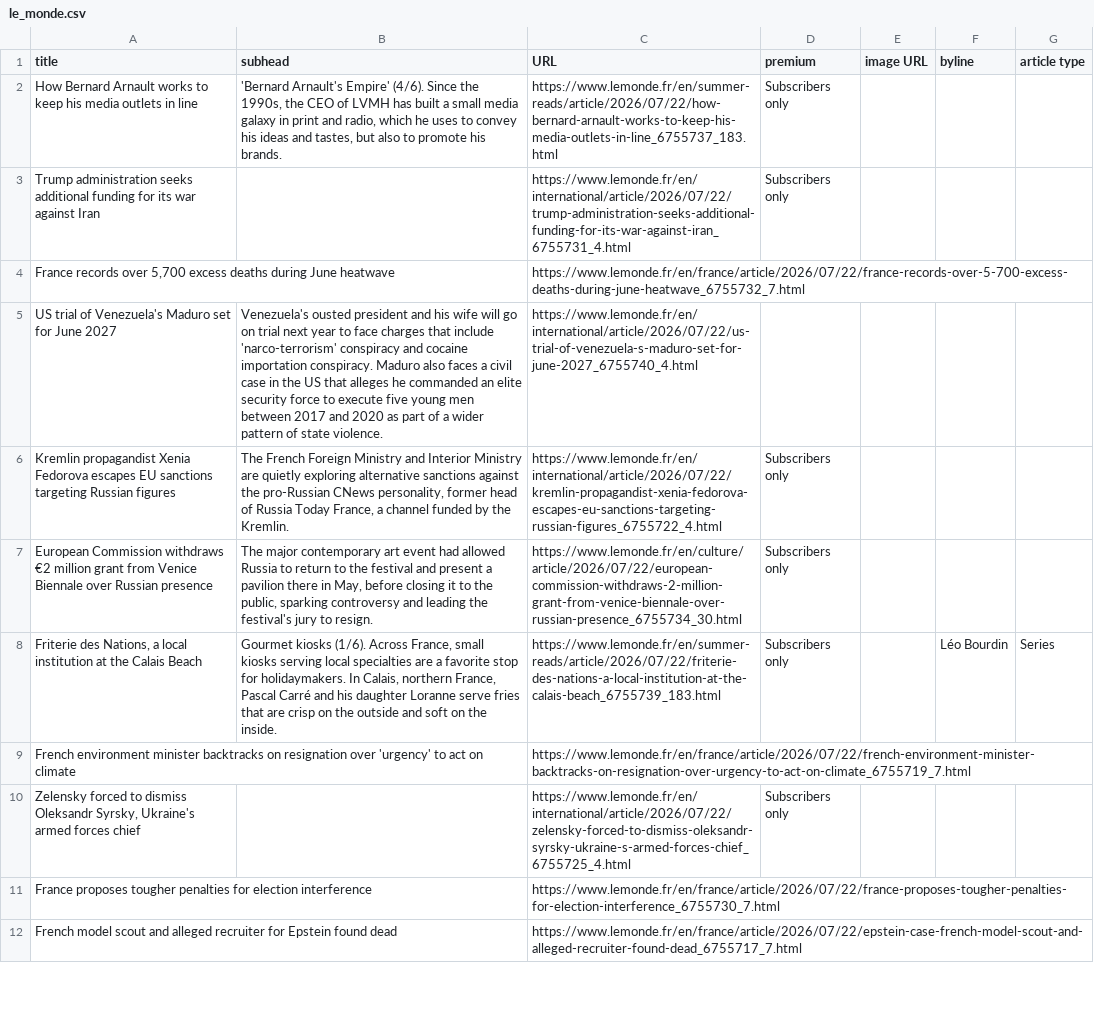
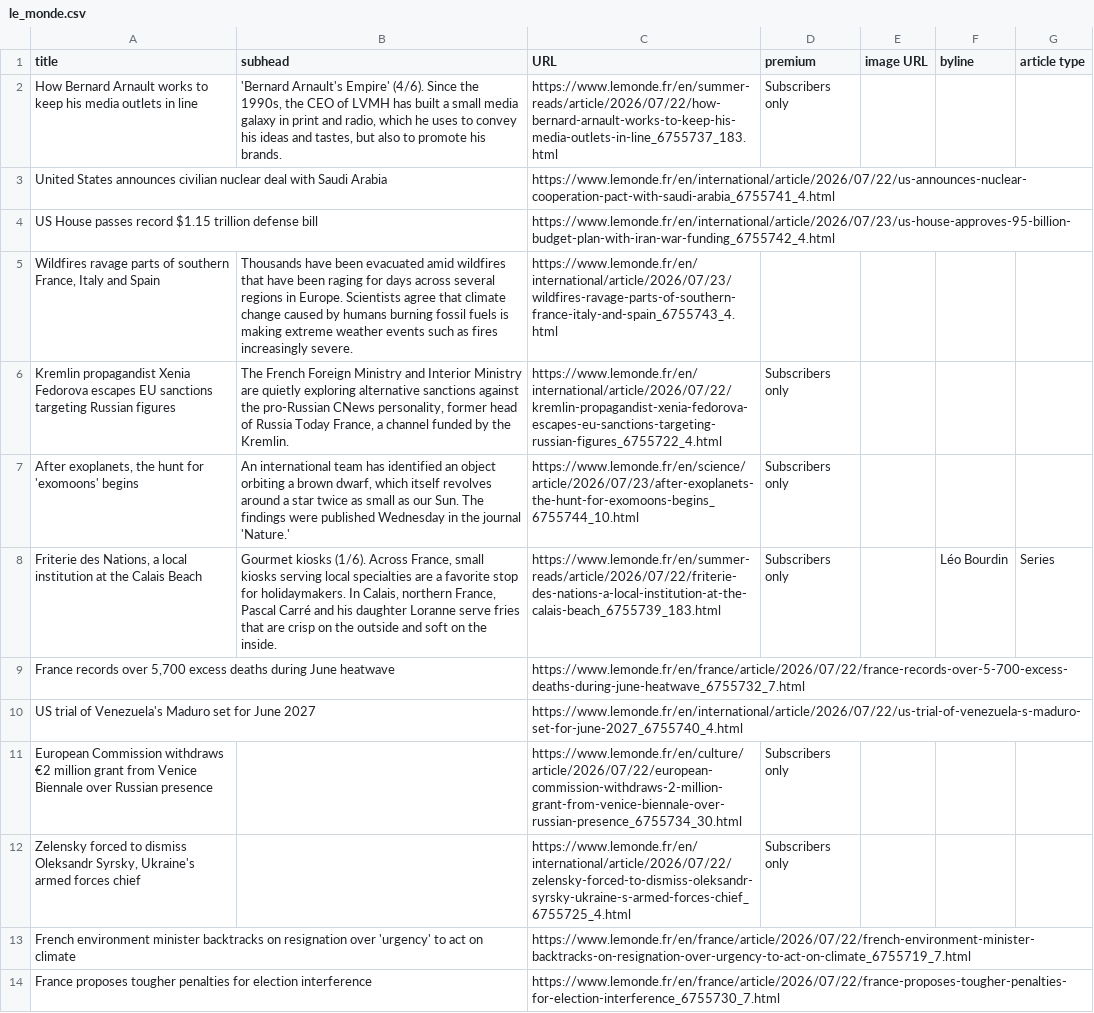
Before and after one commit to phillctw/Homework-7, a CSV file: le_monde.csv, drawn as a sheet; only a part is shown; the shorter side is filled out with more unchanged rows; removed rows and columns are numbered as before the commit, all else as after; the diff covers the shown part only; the diff names each change by its address in the sheet, - before the commit and + after, or states it on an @@ line.

```diff
--- a/le_monde.csv
+++ b/le_monde.csv
+row 3: United States announces civilian nuclear deal with Saudi Arabia |  | https://www.lemonde.fr/en/international/article/2026/07/22/us-announces-nuclear-cooperation-pact-with-saudi-arabia_6755741_4.html
+row 4: US House passes record $1.15 trillion defense bill |  | https://www.lemonde.fr/en/international/article/2026/07/23/us-house-approves-95-billion-budget-plan-with-iran-war-funding_6755742_4.html
+row 5: Wildfires ravage parts of southern France, Italy and Spain | Thousands have been evacuated amid wildfires that have been raging for days across several regions in Europe. Scientists agree that climate change caused by humans burning fossil fuels is making extreme weather events such as fires increasingly severe. | https://www.lemonde.fr/en/international/article/2026/07/23/wildfires-ravage-parts-of-southern-france-italy-and-spain_6755743_4.html
-A6 (title): Trump administration seeks additional funding for its war against Iran
+A6 (title): Kremlin propagandist Xenia Fedorova escapes EU sanctions targeting Russian figures
-B6 (subhead): (empty)
+B6 (subhead): The French Foreign Ministry and Interior Ministry are quietly exploring alternative sanctions against the pro-Russian CNews personality, former head of Russia Today France, a channel funded by the Kremlin.
-C6 (URL): https://www.lemonde.fr/en/international/article/2026/07/22/trump-administration-seeks-additional-funding-for-its-war-against-iran_6755731_4.html
+C6 (URL): https://www.lemonde.fr/en/international/article/2026/07/22/kremlin-propagandist-xenia-fedorova-escapes-eu-sanctions-targeting-russian-figures_6755722_4.html
+row 7: After exoplanets, the hunt for 'exomoons' begins | An international team has identified an object orbiting a brown dwarf, which itself revolves around a star twice as small as our Sun. The findings were published Wednesday in the journal 'Nature.' | https://www.lemonde.fr/en/science/article/2026/07/23/after-exoplanets-the-hunt-for-exomoons-begins_6755744_10.html | Subscribers only
-B10 (subhead): Venezuela's ousted president and his wife will go on trial next year to face charges that include 'narco-terrorism' conspiracy and cocaine importation conspiracy. Maduro also faces a civil case in the US that alleges he commanded an elite security force to execute five young men between 2017 and 2020 as part of a wider pattern of state violence.
+B10 (subhead): (empty)
-row 6: Kremlin propagandist Xenia Fedorova escapes EU sanctions targeting Russian figures | The French Foreign Ministry and Interior Ministry are quietly exploring alternative sanctions against the pro-Russian CNews personality, former head of Russia Today France, a channel funded by the Kremlin. | https://www.lemonde.fr/en/international/article/2026/07/22/kremlin-propagandist-xenia-fedorova-escapes-eu-sanctions-targeting-russian-figures_6755722_4.html | Subscribers only
-B11 (subhead): The major contemporary art event had allowed Russia to return to the festival and present a pavilion there in May, before closing it to the public, sparking controversy and leading the festival's jury to resign.
+B11 (subhead): (empty)
@@ row 10 moved to row 12: Zelensky forced to dismiss Oleksandr Syr… @@
```
Also changed, not shown: 3 removed rows, 3 moved rows and 3 edited cells elsewhere in this file.
